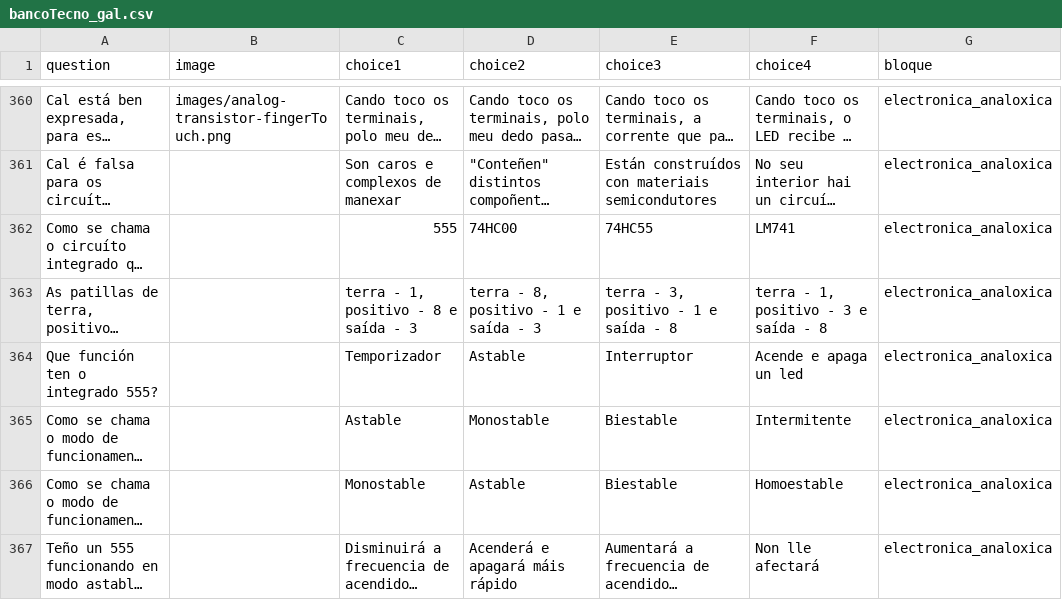
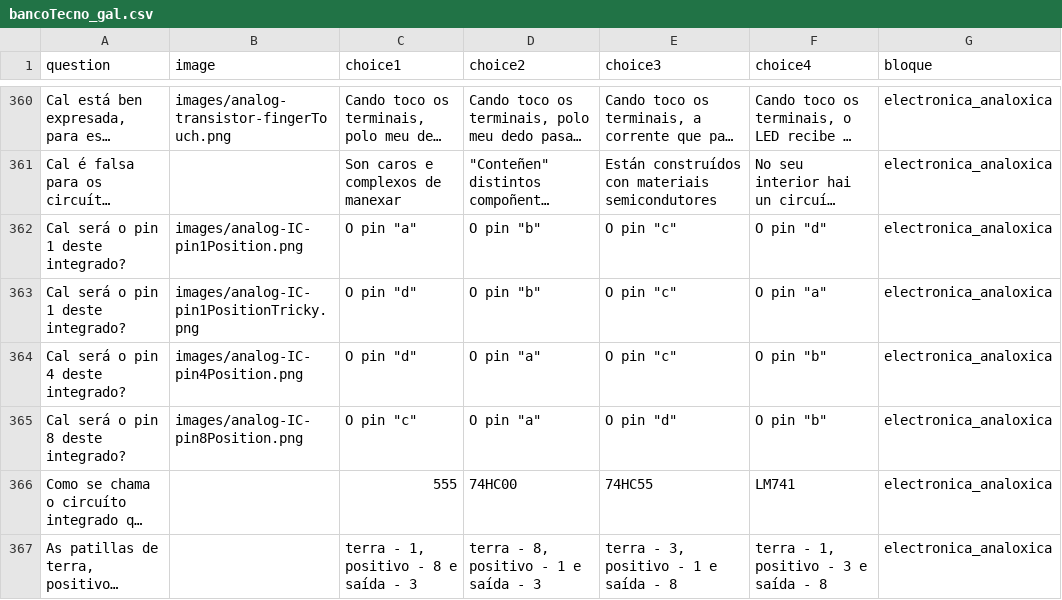
Before and after one commit to procastino/bancosTecno, a CSV file: bancoTecno_gal.csv, drawn as a sheet; only a part is shown, gaps mark what is left out; the shorter side is filled out with more unchanged rows; long unchanged cells end in …; the diff names each change by its address in the sheet, - before the commit and + after, or states it on an @@ line.

```diff
--- a/bancoTecno_gal.csv
+++ b/bancoTecno_gal.csv
+row 362: Cal será o pin 1 deste integrado? | images/analog-IC-pin1Position.png | O pin "a" | O pin "b" | O pin "c" | O pin "d" | electronica_analoxica
+row 363: Cal será o pin 1 deste integrado? | images/analog-IC-pin1PositionTricky.png | O pin "d" | O pin "b" | O pin "c" | O pin "a" | electronica_analoxica
+row 364: Cal será o pin 4 deste integrado? | images/analog-IC-pin4Position.png | O pin "d" | O pin "a" | O pin "c" | O pin "b" | electronica_analoxica
+row 365: Cal será o pin 8 deste integrado? | images/analog-IC-pin8Position.png | O pin "c" | O pin "a" | O pin "d" | O pin "b" | electronica_analoxica
```
Also changed, not shown: 4 other files.
